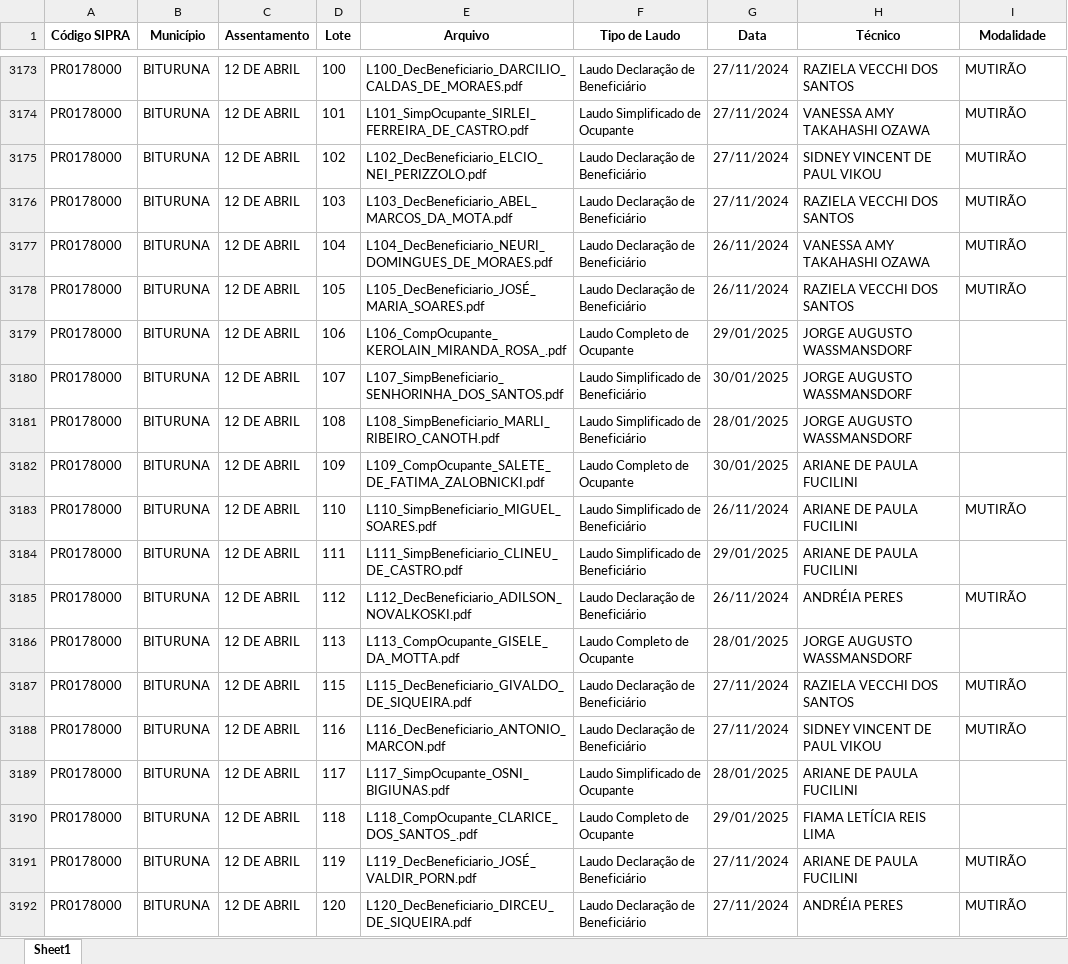
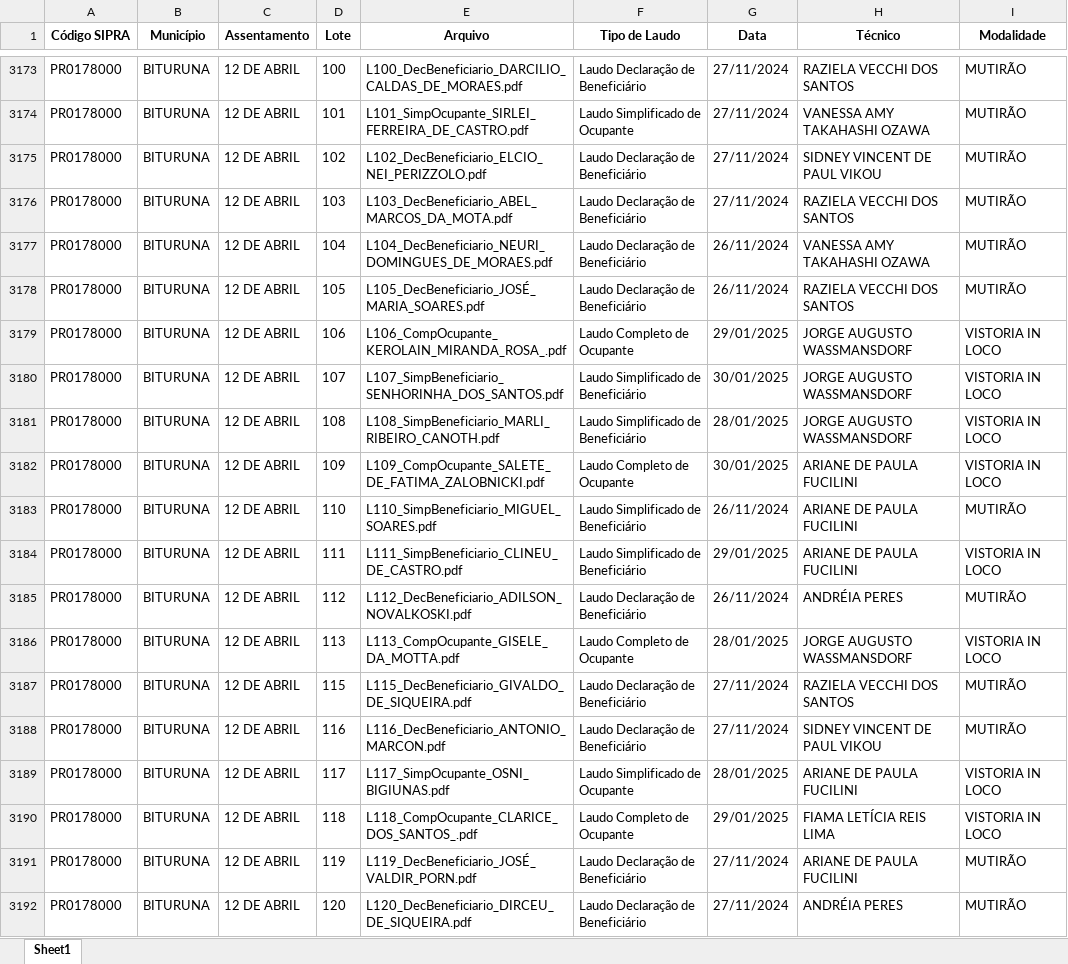
Before and after one commit to geotilageamb/dashboardgeral_so, an Excel workbook: 01_laudos_SO_infos.xlsx, sheet Sheet1, drawn as a sheet; only a part is shown, gaps mark what is left out; values as stored, in another font and other column widths than the file's, no borders; the diff covers the shown part only; the diff names each change by its address in the sheet, - before the commit and + after, or states it on an @@ line.

```diff
--- a/01_laudos_SO_infos.xlsx (sheet Sheet1)
+++ b/01_laudos_SO_infos.xlsx (sheet Sheet1)
-I3179:I3182 (Modalidade): (empty)
+I3179:I3182 (Modalidade): VISTORIA IN LOCO
-I3184 (Modalidade): (empty)
+I3184 (Modalidade): VISTORIA IN LOCO
-I3186 (Modalidade): (empty)
+I3186 (Modalidade): VISTORIA IN LOCO
-I3189:I3190 (Modalidade): (empty)
+I3189:I3190 (Modalidade): VISTORIA IN LOCO
```
Also changed, not shown: 160 edited cells elsewhere in this sheet.
